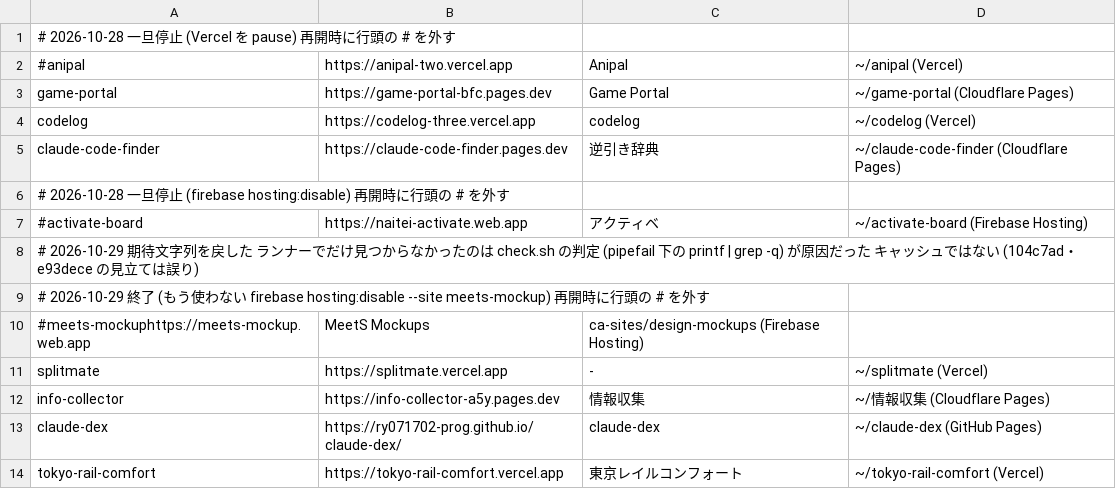
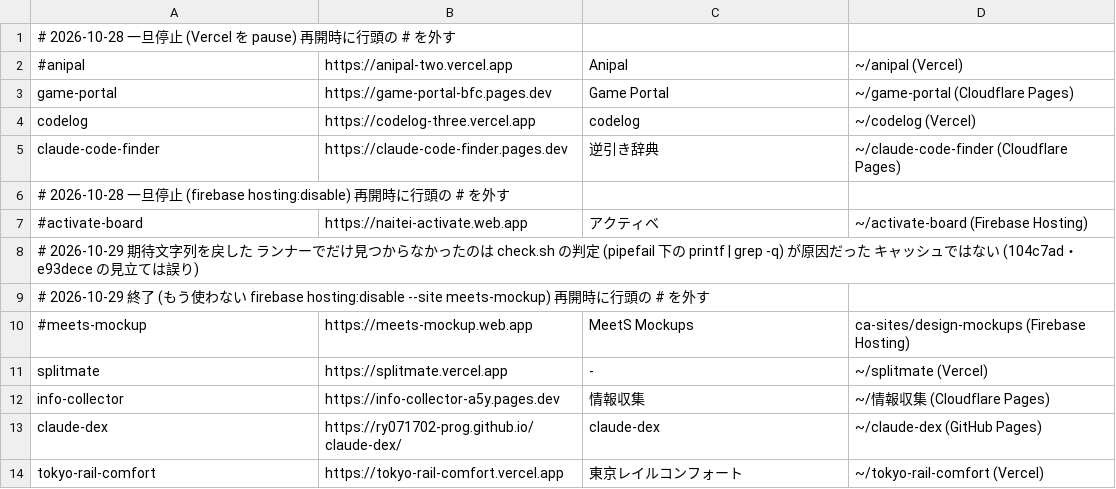
Before and after one commit to ry071702-prog/uptime-sentinel, a TSV file: targets.tsv, drawn as a sheet.

```diff
--- a/targets.tsv
+++ b/targets.tsv
@@ -9,3 +9,3 @@ claude-code-finder	https://claude-code-finder.pages.dev	逆引き辞典	~/claude
 # 2026-10-29 終了 (もう使わない  firebase hosting:disable --site meets-mockup)  再開時に行頭の # を外す
-#meets-mockuphttps://meets-mockup.web.app	MeetS Mockups	ca-sites/design-mockups (Firebase Hosting)
+#meets-mockup	https://meets-mockup.web.app	MeetS Mockups	ca-sites/design-mockups (Firebase Hosting)
 splitmate	https://splitmate.vercel.app	-	~/splitmate (Vercel)
```
